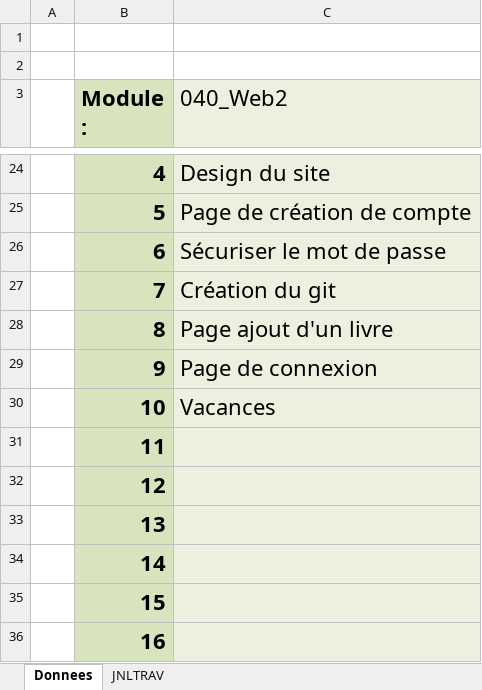
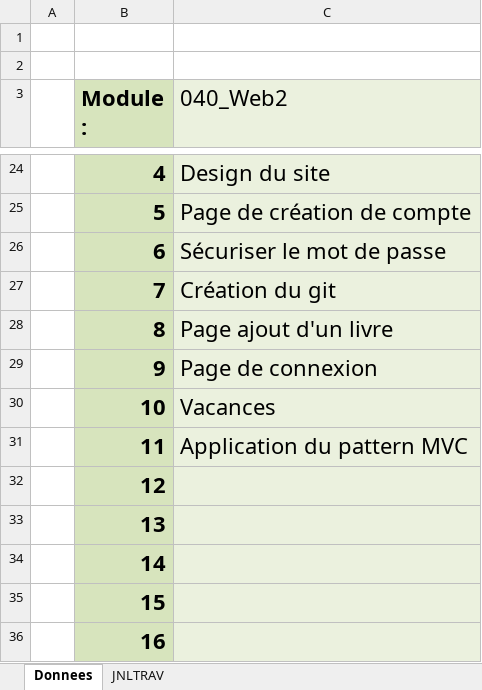
Before and after one commit to Sadiqueee/P_133-BookSite, an Excel workbook: silvestrge/X-040-silvestrge-JNLDTRV.xlsm, sheet Donnees, drawn as a sheet; only a part is shown, gaps mark what is left out; values as stored, in another font and other column widths than the file's, no borders; charts and pictures not drawn; the diff names each change by its address in the sheet, - before the commit and + after, or states it on an @@ line.

```diff
--- a/silvestrge/X-040-silvestrge-JNLDTRV.xlsm (sheet Donnees)
+++ b/silvestrge/X-040-silvestrge-JNLDTRV.xlsm (sheet Donnees)
-C31 (040_Web2): (empty)
+C31 (040_Web2): Application du pattern MVC
```
Also changed, not shown: sheet JNLTRAV, charts or pictures, 8 other files.
